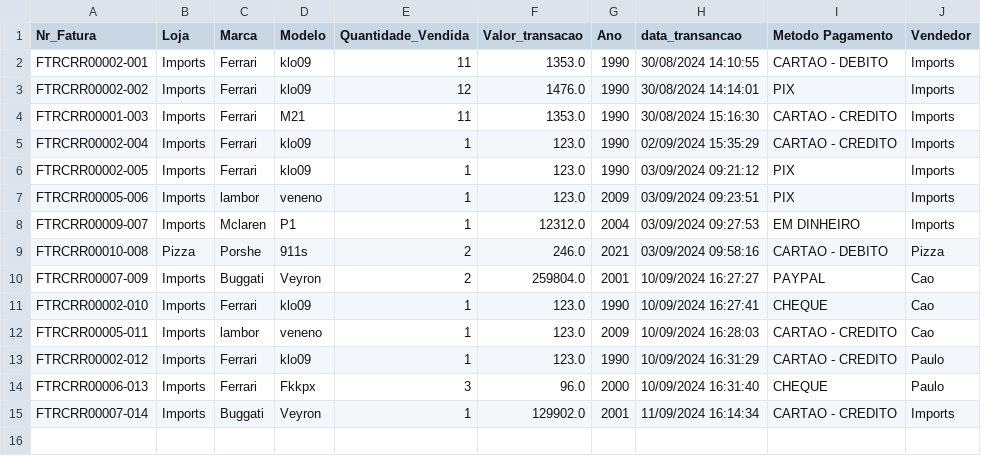
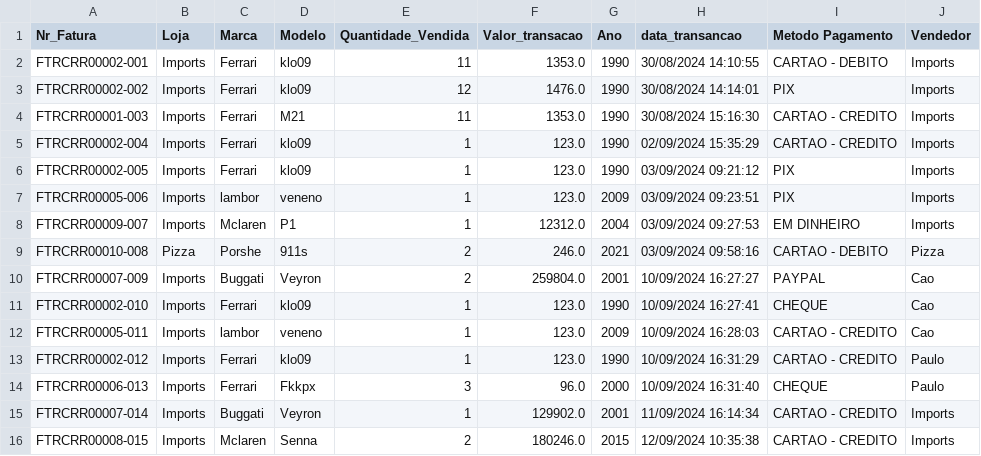
Before and after one commit to PauloSergio-0/System-Car, a CSV file: src/Data/System_data/Venda_data/Vendas_carros.csv, drawn as a sheet; the diff names each change by its address in the sheet, - before the commit and + after, or states it on an @@ line.

```diff
--- a/src/Data/System_data/Venda_data/Vendas_carros.csv
+++ b/src/Data/System_data/Venda_data/Vendas_carros.csv
+row 16: FTRCRR00008-015 | Imports | Mclaren | Senna | 2 | 180246.0 | 2015 | 12/09/2024 10:35:38 | CARTAO - CREDITO | Imports
```
Also changed, not shown: src/Data/System_data/Carro_data/Car_system.csv, 16 other files.
